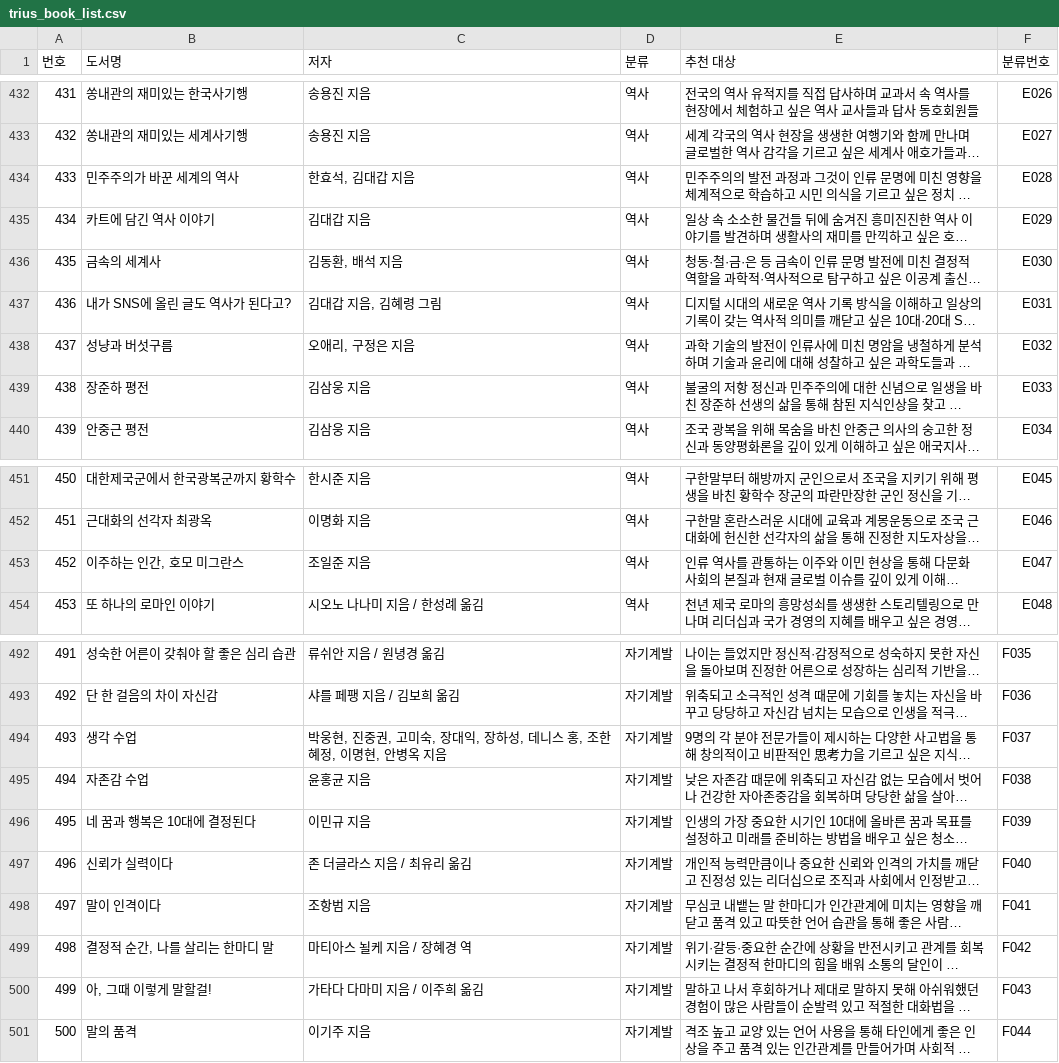
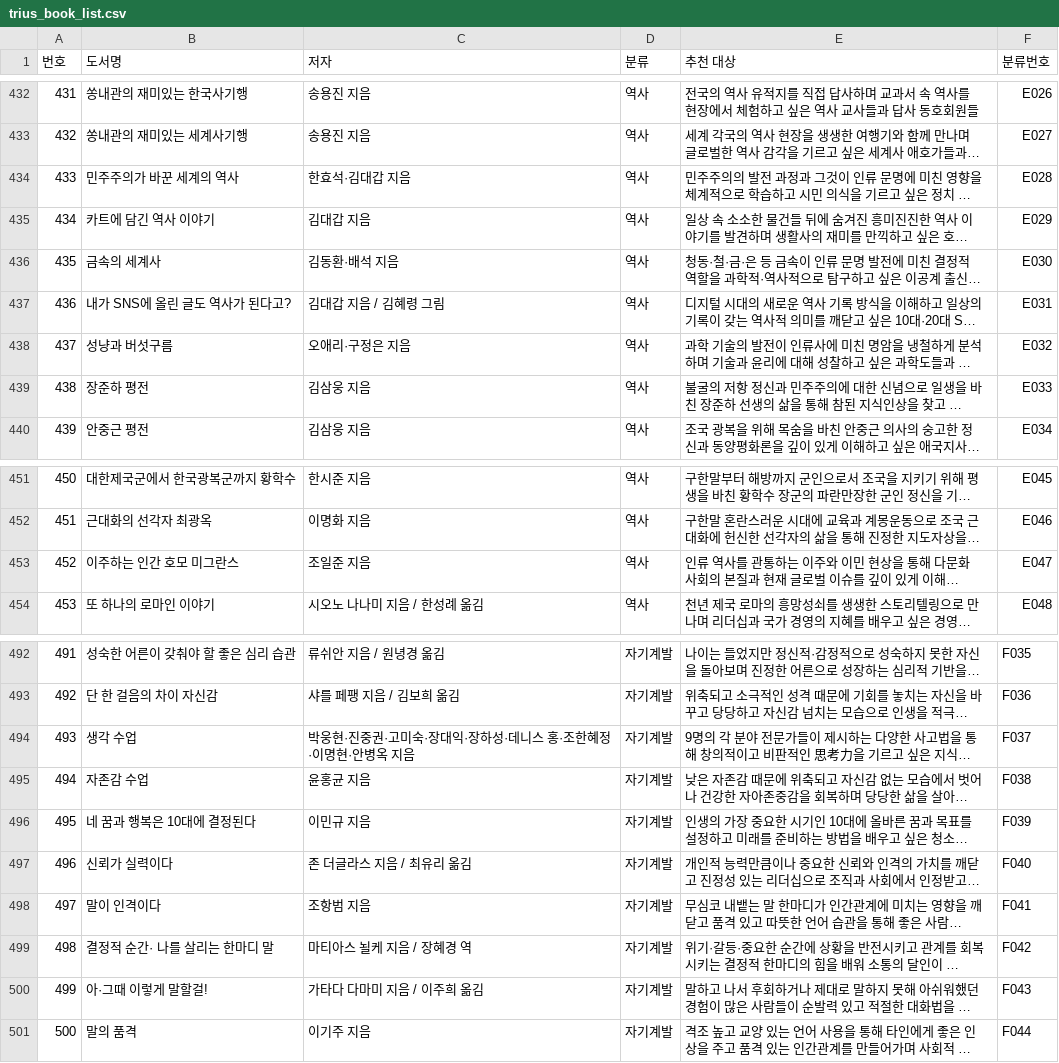
Before and after one commit to dooook-kr/triusbooks, a CSV file: trius_book_list.csv, drawn as a sheet; only a part is shown, gaps mark what is left out; long unchanged cells end in …; the diff covers the shown part only; the diff names each change by its address in the sheet, - before the commit and + after, or states it on an @@ line.

```diff
--- a/trius_book_list.csv
+++ b/trius_book_list.csv
-C434 (저자): 한효석, 김대갑 지음
+C434 (저자): 한효석·김대갑 지음
-C436 (저자): 김동환, 배석 지음
+C436 (저자): 김동환·배석 지음
-C437 (저자): 김대갑 지음, 김혜령 그림
+C437 (저자): 김대갑 지음 / 김혜령 그림
-C438 (저자): 오애리, 구정은 지음
+C438 (저자): 오애리·구정은 지음
-B453 (도서명): 이주하는 인간, 호모 미그란스
+B453 (도서명): 이주하는 인간 호모 미그란스
-C494 (저자): 박웅현, 진중권, 고미숙, 장대익, 장하성, 데니스 홍, 조한혜정, 이명현, 안병옥 지음
+C494 (저자): 박웅현·진중권·고미숙·장대익·장하성·데니스 홍·조한혜정·이명현·안병옥 지음
-B499 (도서명): 결정적 순간, 나를 살리는 한마디 말
+B499 (도서명): 결정적 순간· 나를 살리는 한마디 말
-B500 (도서명): 아, 그때 이렇게 말할걸!
+B500 (도서명): 아·그때 이렇게 말할걸!
```
Also changed, not shown: 14 edited cells elsewhere in this file.
